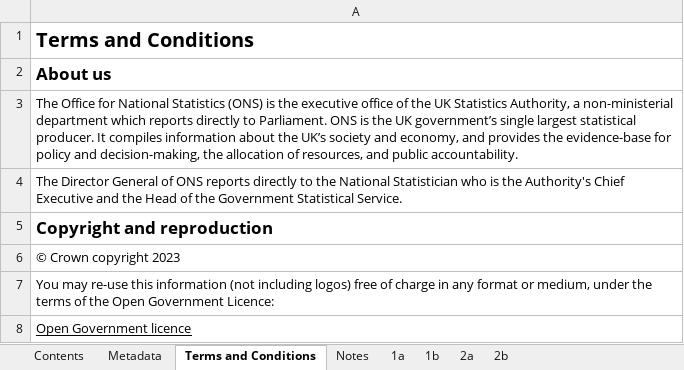
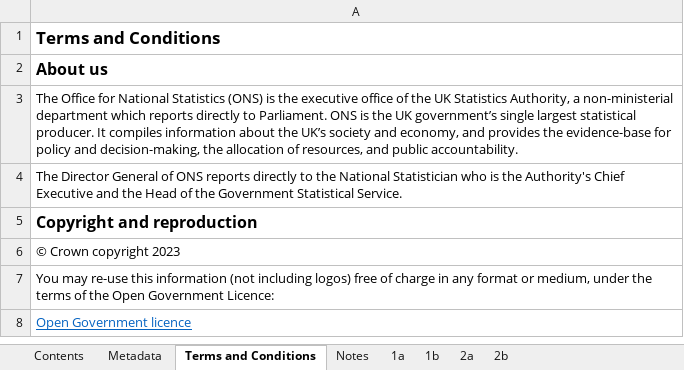
Before and after one commit to open-innovations/jrf-insight, an Excel workbook: data-raw/dwelling-stock/subnationaldwellingstockbytenure2021.xlsx, sheet Terms and Conditions, drawn as a sheet; values as stored, in another font and other column widths than the file's, no borders; the diff names each change by its address in the sheet, - before the commit and + after, or states it on an @@ line.

```diff
--- a/data-raw/dwelling-stock/subnationaldwellingstockbytenure2021.xlsx (sheet Terms and Conditions)
+++ b/data-raw/dwelling-stock/subnationaldwellingstockbytenure2021.xlsx (sheet Terms and Conditions)
@@ A1:A2 text size: smaller @@
@@ A5 text size: smaller @@
-A8 text colour: black
+A8 text colour: #0563C1
```
Also changed, not shown: sheet 1a, sheet Metadata, sheet Contents, sheet Notes, 19 other files.
